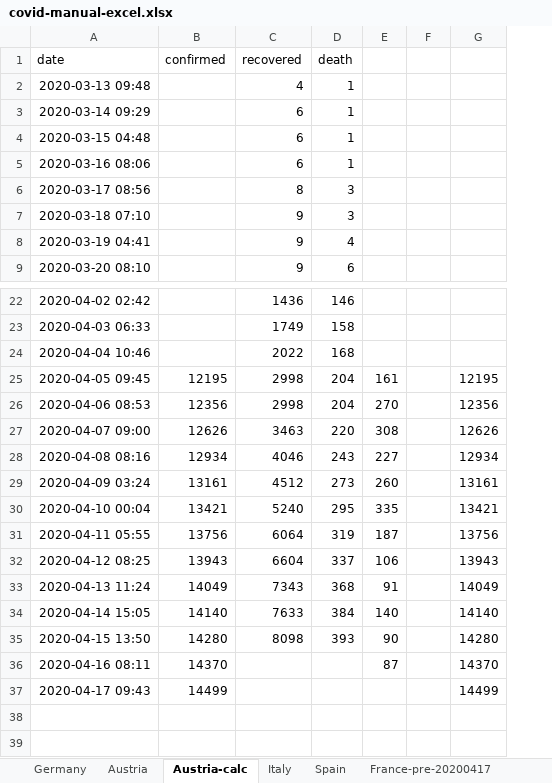
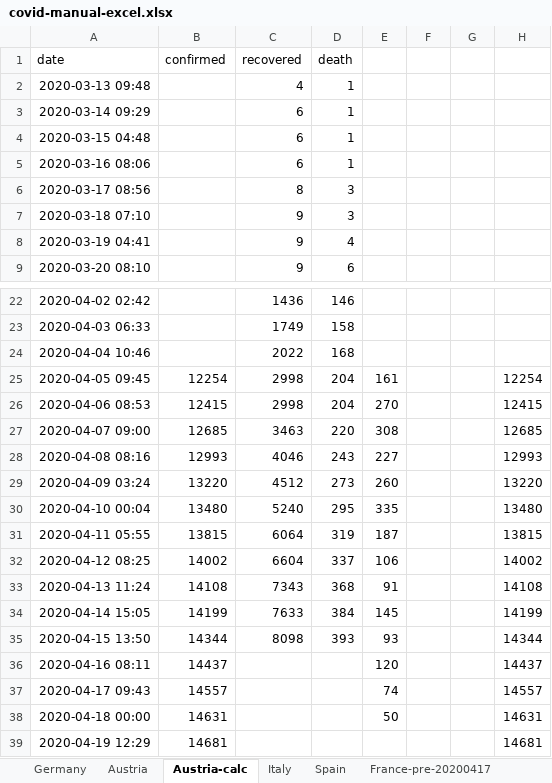
Before and after one commit to cs224/covid-19-data-analysis, an Excel workbook: covid-manual-excel.xlsx, sheet Austria-calc, drawn as a sheet; only a part is shown, gaps mark what is left out; values as stored, in another font and other column widths than the file's, no borders; removed rows and columns are numbered as before the commit, all else as after; the diff names each change by its address in the sheet, - before the commit and + after, or states it on an @@ line.

```diff
--- a/covid-manual-excel.xlsx (sheet Austria-calc)
+++ b/covid-manual-excel.xlsx (sheet Austria-calc)
-column G, rows 25-37: 12195 | 12356 | 12626 | 12934 | 13161 | 13421 | 13756 | 13943 | 14049 | 14140 | 14280 | 14370 | 14499
+column G, empty
+column H, rows 25-37: 12254 | 12415 | 12685 | 12993 | 13220 | 13480 | 13815 | 14002 | 14108 | 14199 | 14344 | 14437 | 14557
-B25 (confirmed): 12195
+B25 (confirmed): 12254
-B26 (confirmed): 12356
+B26 (confirmed): 12415
-B27 (confirmed): 12626
+B27 (confirmed): 12685
-B28 (confirmed): 12934
+B28 (confirmed): 12993
-B29 (confirmed): 13161
+B29 (confirmed): 13220
-B30 (confirmed): 13421
+B30 (confirmed): 13480
-B31 (confirmed): 13756
+B31 (confirmed): 13815
-B32 (confirmed): 13943
+B32 (confirmed): 14002
-B33 (confirmed): 14049
+B33 (confirmed): 14108
-B34 (confirmed): 14140
+B34 (confirmed): 14199
-E34: 140
+E34: 145
-B35 (confirmed): 14280
+B35 (confirmed): 14344
-E35: 90
+E35: 93
-B36 (confirmed): 14370
+B36 (confirmed): 14437
-E36: 87
+E36: 120
-B37 (confirmed): 14499
+B37 (confirmed): 14557
-E37: (empty)
+E37: 74
+row 38: 2020-04-18 00:00 | 14631 |  |  | 50 |  |  | 14631
+row 39: 2020-04-19 12:29 | 14681 |  |  |  |  |  | 14681
```
Also changed, not shown: sheet Austria, sheet Germany, bavaria_covid19_data.xlsx, 17 other files.
